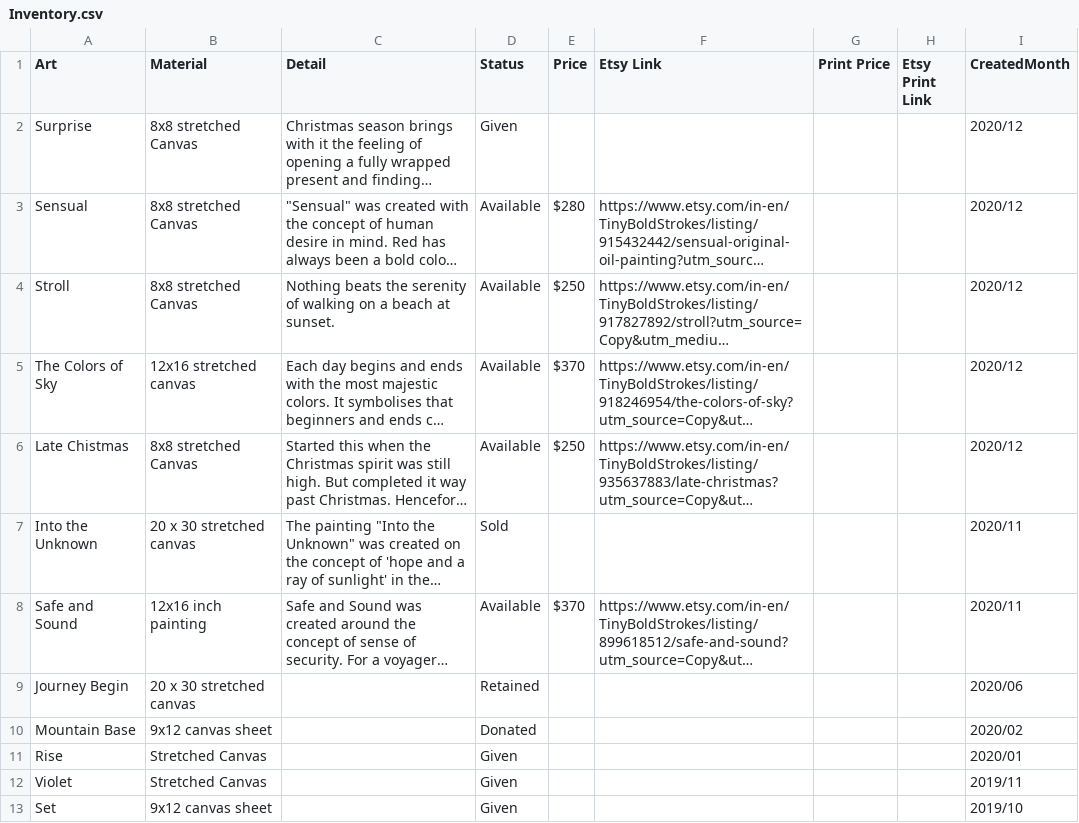
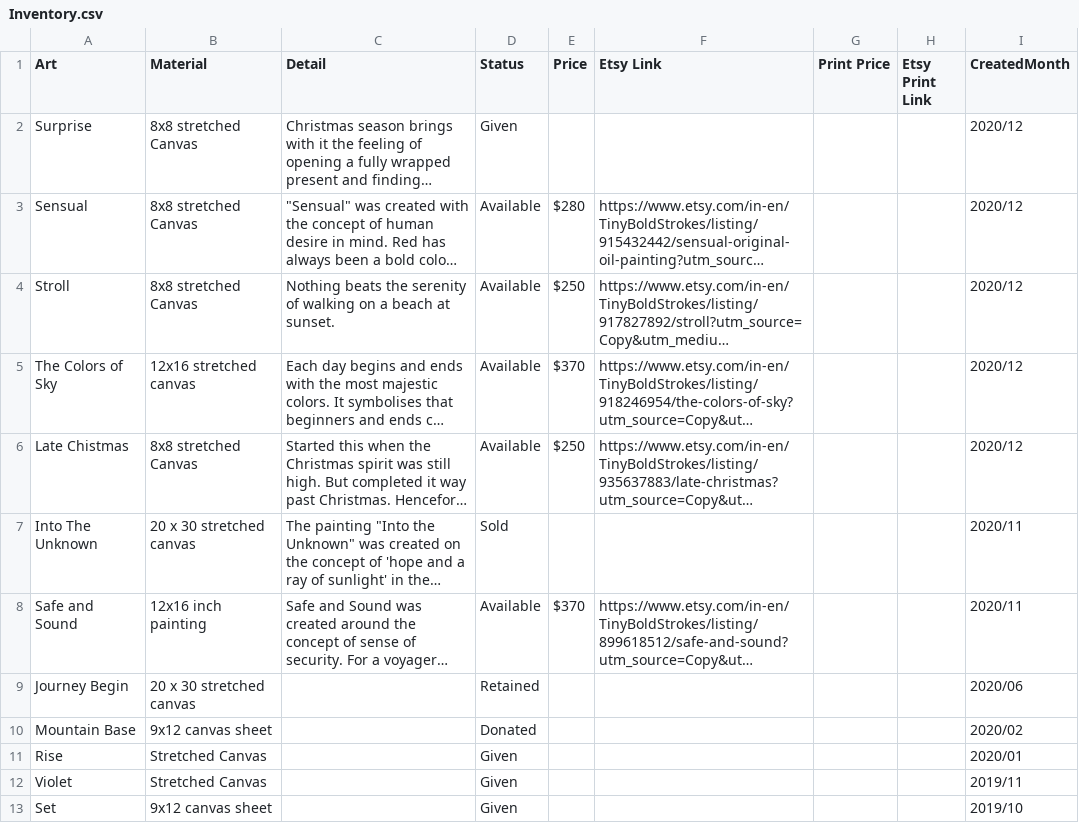
Before and after one commit to karthikabaiju/karthikabaiju.github.io, a CSV file: assets/art/Inventory/Inventory.csv, drawn as a sheet; only a part is shown; long unchanged cells end in …; the diff names each change by its address in the sheet, - before the commit and + after, or states it on an @@ line.

```diff
--- a/assets/art/Inventory/Inventory.csv
+++ b/assets/art/Inventory/Inventory.csv
-A7 (Art): Into the Unknown
+A7 (Art): Into The Unknown
```
Also changed, not shown: 7 other files.
